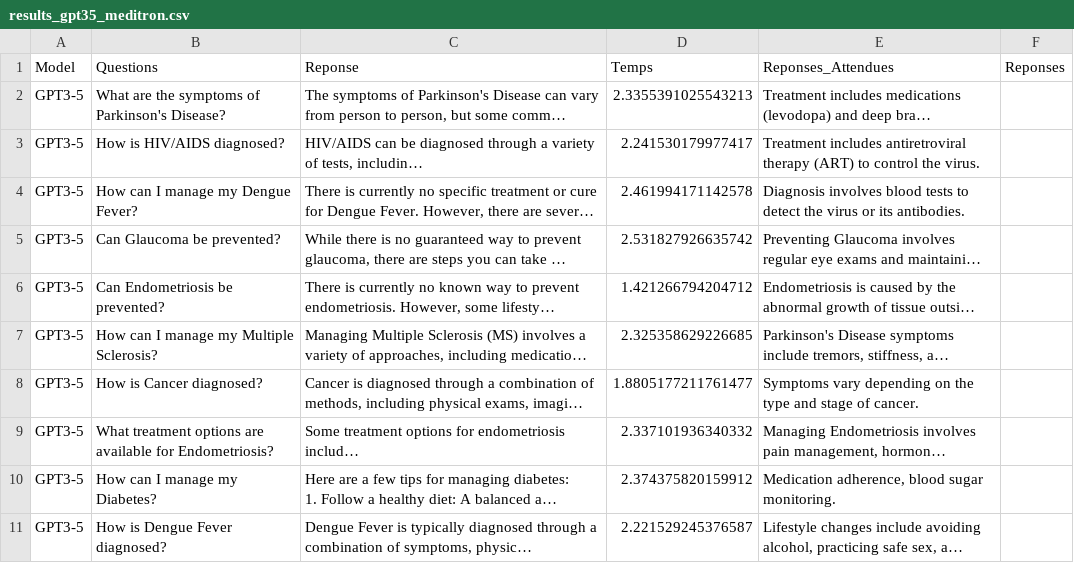
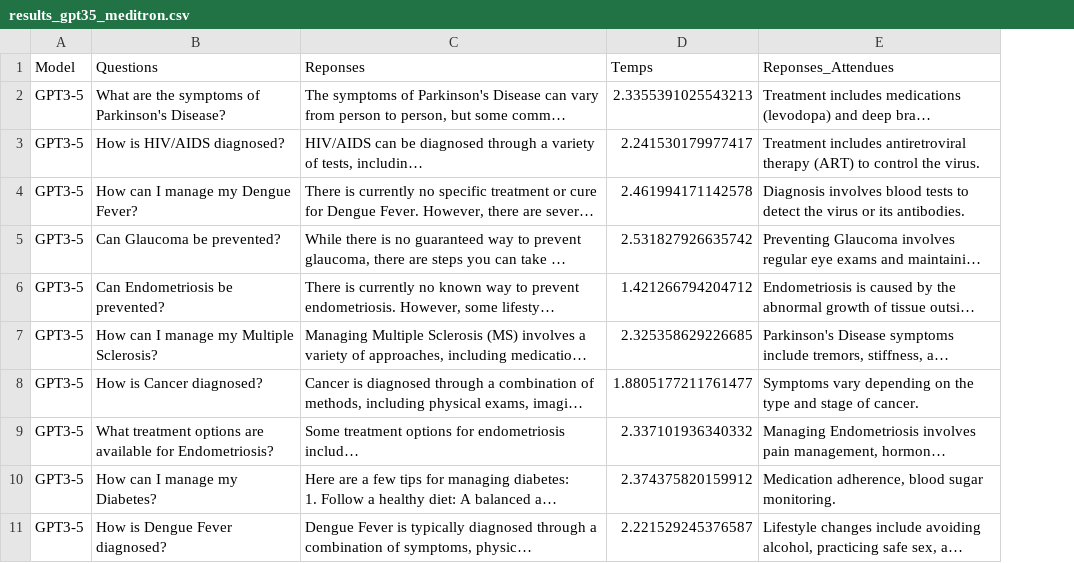
Before and after one commit to Aida73/Hephia-Project-Group3, a CSV file: TestLLM/data/results_gpt35_meditron.csv, drawn as a sheet; only a part is shown; long unchanged cells end in …; the diff covers the shown part only; the diff names each change by its address in the sheet, - before the commit and + after, or states it on an @@ line.

```diff
--- a/TestLLM/data/results_gpt35_meditron.csv
+++ b/TestLLM/data/results_gpt35_meditron.csv
-column F (Reponses), empty
-C1: Reponse
+C1: Reponses
```
Also changed, not shown: 10 edited cells elsewhere in this file, 2 other files.
